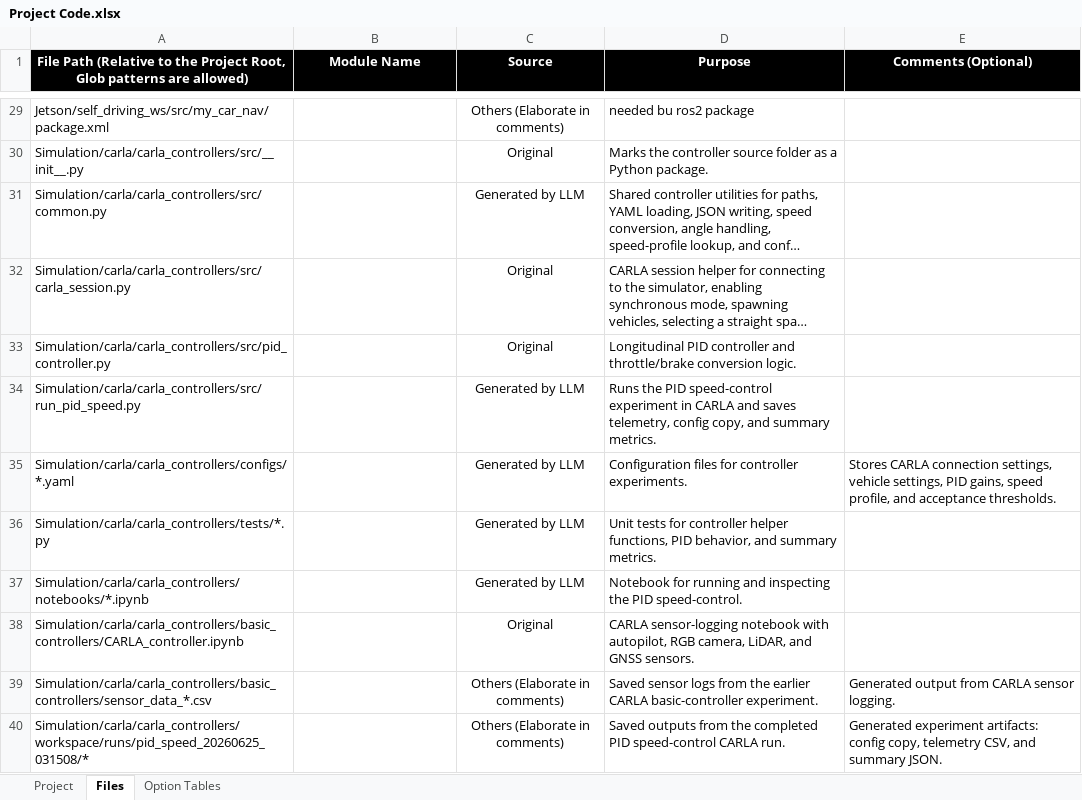
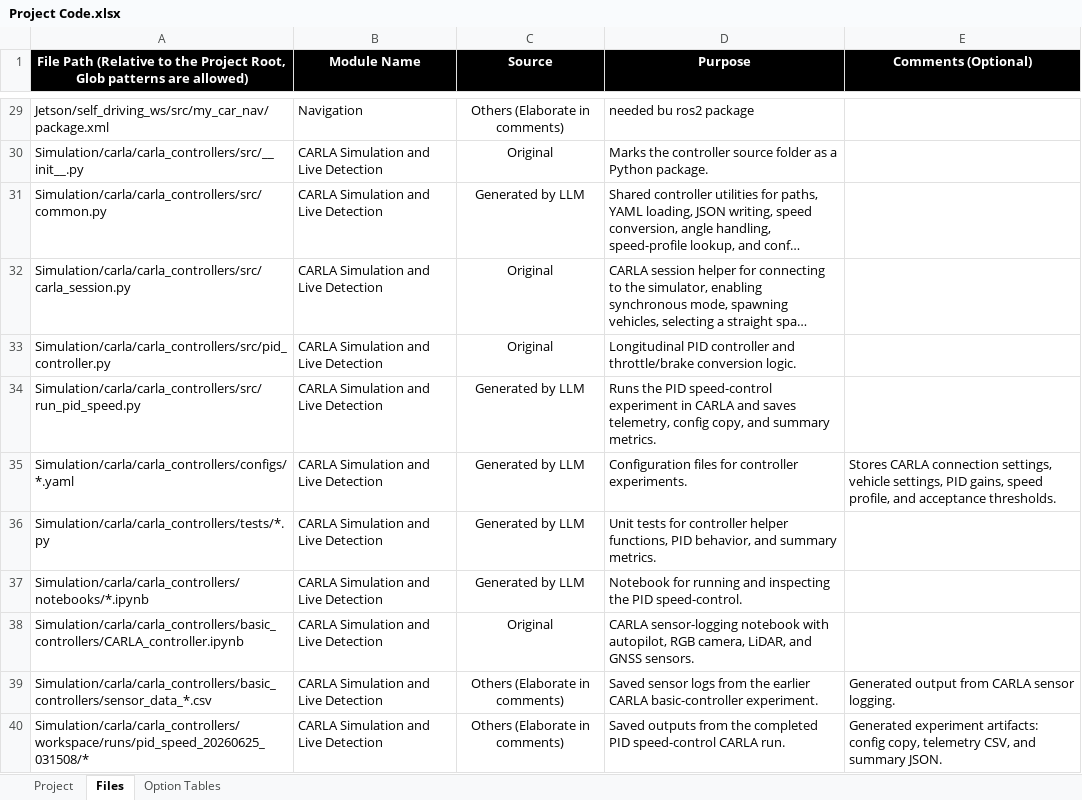
Before and after one commit to kirobaghdad/Motus, an Excel workbook: Project Code.xlsx, sheet Files, drawn as a sheet; only a part is shown, gaps mark what is left out; long unchanged cells end in …; values as stored, in another font and other column widths than the file's, no borders; table styles not drawn; the diff covers the shown part only; the diff names each change by its address in the sheet, - before the commit and + after, or states it on an @@ line.

```diff
--- a/Project Code.xlsx (sheet Files)
+++ b/Project Code.xlsx (sheet Files)
-B29 (Module Name): (empty)
+B29 (Module Name): Navigation
-B30:B40 (Module Name): (empty)
+B30:B40 (Module Name): CARLA Simulation and Live Detection
```
Also changed, not shown: 13 added rows and 39 edited cells elsewhere in this sheet, sheet Project.
